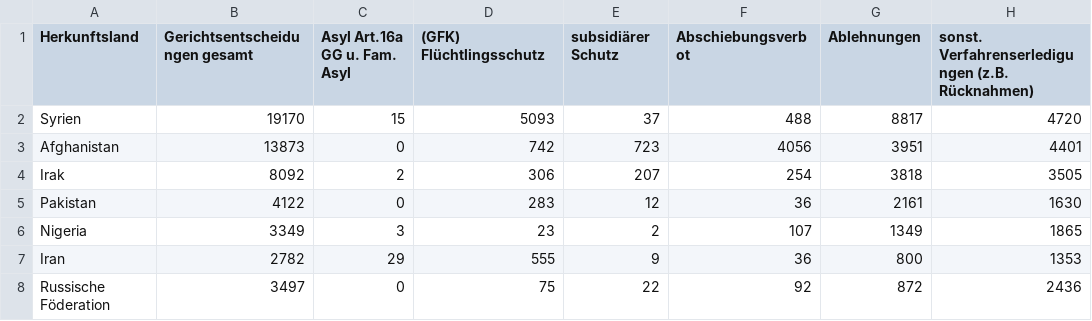
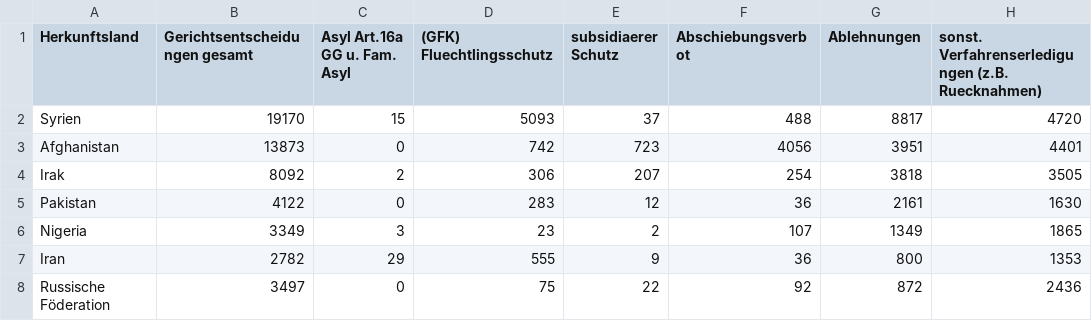
Before and after one commit to muc-fluechtlingsrat/gerichtsentscheide, a CSV file: Gerichtsentscheidungen/cooked/2018_Q2_entscheide_posandneggt1000.csv, drawn as a sheet; only a part is shown; the diff names each change by its address in the sheet, - before the commit and + after, or states it on an @@ line.

```diff
--- a/Gerichtsentscheidungen/cooked/2018_Q2_entscheide_posandneggt1000.csv
+++ b/Gerichtsentscheidungen/cooked/2018_Q2_entscheide_posandneggt1000.csv
-D1: (GFK) Flüchtlingsschutz
+D1: (GFK) Fluechtlingsschutz
-E1: subsidiärer Schutz
+E1: subsidiaerer Schutz
-H1: …Verfahrenserledigungen (z.B. Rücknahmen)
+H1: …Verfahrenserledigungen (z.B. Ruecknahmen)
```
Also changed, not shown: Gerichtsentscheidungen/cooked/2018Q2.csv, Gerichtsentscheidungen/cooked/2018Q2_nopct.csv, 4 other files.
